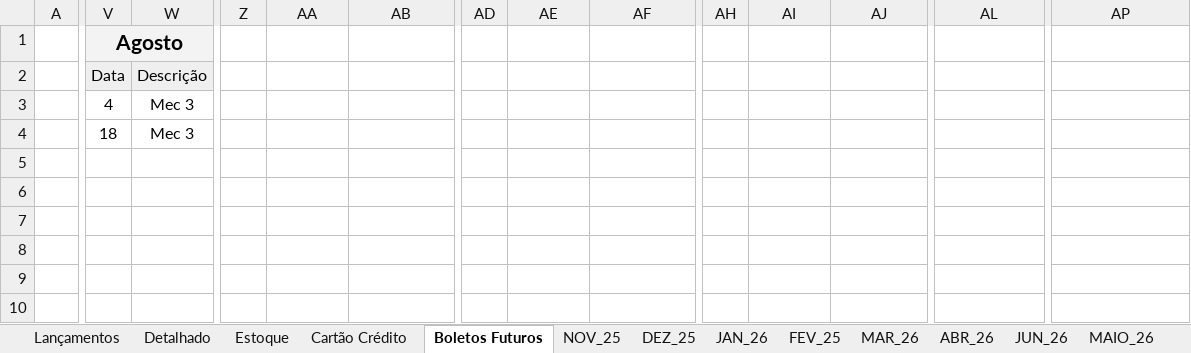
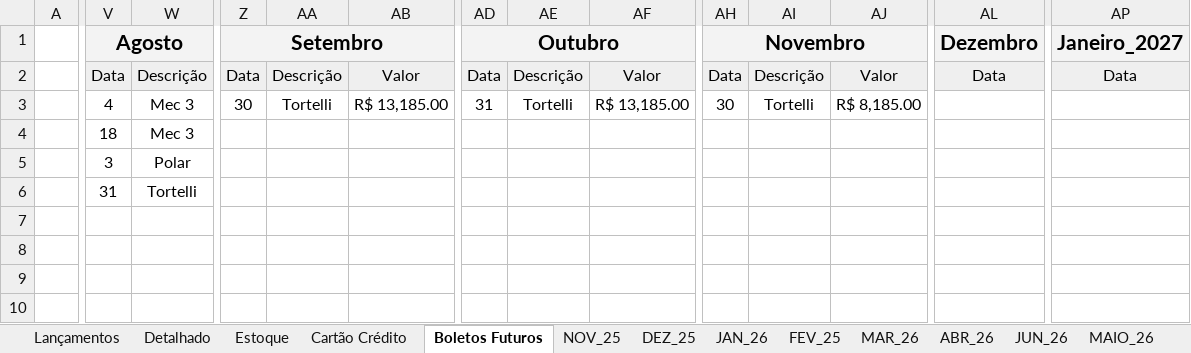
Before and after one commit to bacelargm285/Dubelato_SL, an Excel workbook: Controle_Financeiro_Dubelato.xlsx, sheet Boletos Futuros, drawn as a sheet; only a part is shown, gaps mark what is left out; values as stored, in another font and other column widths than the file's, no borders; the diff covers the shown part only; the diff names each change by its address in the sheet, - before the commit and + after, or states it on an @@ line.

```diff
--- a/Controle_Financeiro_Dubelato.xlsx (sheet Boletos Futuros)
+++ b/Controle_Financeiro_Dubelato.xlsx (sheet Boletos Futuros)
-Z1 fill: none
+Z1 fill: #F3F3F3
-Z1: (empty)
+Z1: Setembro
+Z1:AB1 merged
-AD1: (empty)
+AD1: Outubro
-AD1 fill: none
+AD1 fill: #F3F3F3
+AD1:AF1 merged
-AH1: (empty)
+AH1: Novembro
-AH1 fill: none
+AH1 fill: #F3F3F3
+AH1:AJ1 merged
-AL1: (empty)
+AL1: Dezembro
-AL1 fill: none
+AL1 fill: #F3F3F3
+AL1:AN1 merged
-AP1: (empty)
+AP1: Janeiro_2027
-AP1 fill: none
+AP1 fill: #F3F3F3
+AP1:AR1 merged
-Z2:AB2 fill: none
+Z2:AB2 fill: #EFEFEF
-Z2 (Setembro): (empty)
+Z2 (Setembro): Data
-AA2: (empty)
+AA2: Descrição
-AB2: (empty)
+AB2: Valor
-AD2 (Outubro): (empty)
+AD2 (Outubro): Data
-AD2:AF2 fill: none
+AD2:AF2 fill: #EFEFEF
-AE2: (empty)
+AE2: Descrição
-AF2: (empty)
+AF2: Valor
-AH2 (Novembro): (empty)
+AH2 (Novembro): Data
-AH2:AJ2 fill: none
+AH2:AJ2 fill: #EFEFEF
-AI2: (empty)
+AI2: Descrição
-AJ2: (empty)
+AJ2: Valor
-AL2 (Dezembro): (empty)
+AL2 (Dezembro): Data
-AL2 fill: none
+AL2 fill: #EFEFEF
-AP2 (Janeiro_2027): (empty)
+AP2 (Janeiro_2027): Data
-AP2 fill: none
+AP2 fill: #EFEFEF
-Z3 (Setembro): (empty)
+Z3 (Setembro): 30
-AA3: (empty)
+AA3: Tortelli
-AB3: (empty)
+AB3: R$ 13,185.00
-AD3 (Outubro): (empty)
+AD3 (Outubro): 31
-AE3: (empty)
+AE3: Tortelli
-AF3: (empty)
+AF3: R$ 13,185.00
-AH3 (Novembro): (empty)
+AH3 (Novembro): 30
-AI3: (empty)
+AI3: Tortelli
-AJ3: (empty)
+AJ3: R$ 8,185.00
-V5 (Agosto): (empty)
+V5 (Agosto): 3
-W5: (empty)
+W5: Polar
-V6 (Agosto): (empty)
+V6 (Agosto): 31
-W6: (empty)
+W6: Tortelli
```
Also changed, not shown: 1 added row, 1 removed row, 21 edited cells and cell formats elsewhere in this sheet, sheet Lançamentos, sheet JUN_26, sheet Detalhado, sheet Estoque, sheet Cartão Crédito, sheet NOV_25, 2 more sheets, other sheet tabs.
